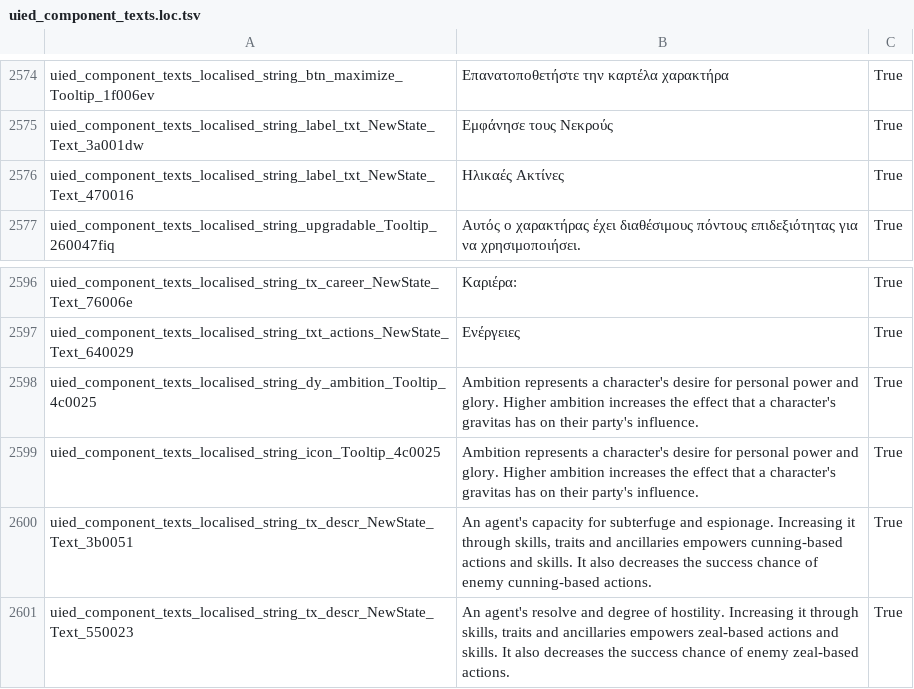
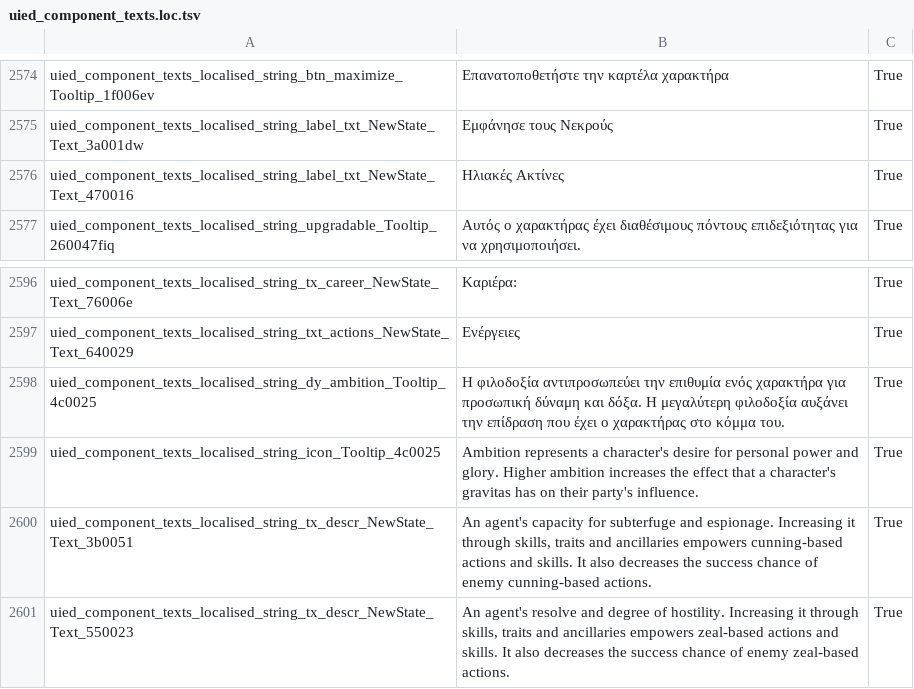
Before and after one commit to JimChrModder/Gr-Translations, a TSV file: Translations/Total War Rome 2/Greek/Πρέπει να μεταφραστούν/uied_component_texts.loc.tsv, drawn as a sheet; only a part is shown, gaps mark what is left out.

Commit message:
Update uied_component_texts.loc.tsv

```diff
--- a/Translations/Total War Rome 2/Greek/Πρέπει να μεταφραστούν/uied_component_texts.loc.tsv
+++ b/Translations/Total War Rome 2/Greek/Πρέπει να μεταφραστούν/uied_component_texts.loc.tsv
@@ -2575,3 +2575,3 @@
 "uied_component_texts_localised_string_label_txt_NewState_Text_3a001dw"	"Εμφάνησε τους Νεκρούς"	"True"
-"uied_component_texts_localised_string_label_txt_NewState_Text_470016"	"Ηλικαές Ακτίνες"	"True"
+"uied_component_texts_localised_string_label_txt_NewState_Text_470016"	"Ηλιακές Ακτίνες"	"True"
 "uied_component_texts_localised_string_upgradable_Tooltip_260047fiq"	"Αυτός ο χαρακτήρας έχει διαθέσιμους πόντους επιδεξιότητας για να χρησιμοποιήσει."	"True"
@@ -2597,3 +2597,3 @@
 "uied_component_texts_localised_string_txt_actions_NewState_Text_640029"	"Ενέργειες"	"True"
-"uied_component_texts_localised_string_dy_ambition_Tooltip_4c0025"	"Ambition represents a character's desire for personal power and glory. Higher ambition increases the effect that a character's gravitas has on their party's influence."	"True"
+"uied_component_texts_localised_string_dy_ambition_Tooltip_4c0025"	"Η φιλοδοξία αντιπροσωπεύει την επιθυμία ενός χαρακτήρα για προσωπική δύναμη και δόξα. Η μεγαλύτερη φιλοδοξία αυξάνει την επίδραση που έχει ο χαρακτήρας στο κόμμα του."	"True"
 "uied_component_texts_localised_string_icon_Tooltip_4c0025"	"Ambition represents a character's desire for personal power and glory. Higher ambition increases the effect that a character's gravitas has on their party's influence."	"True"
```
